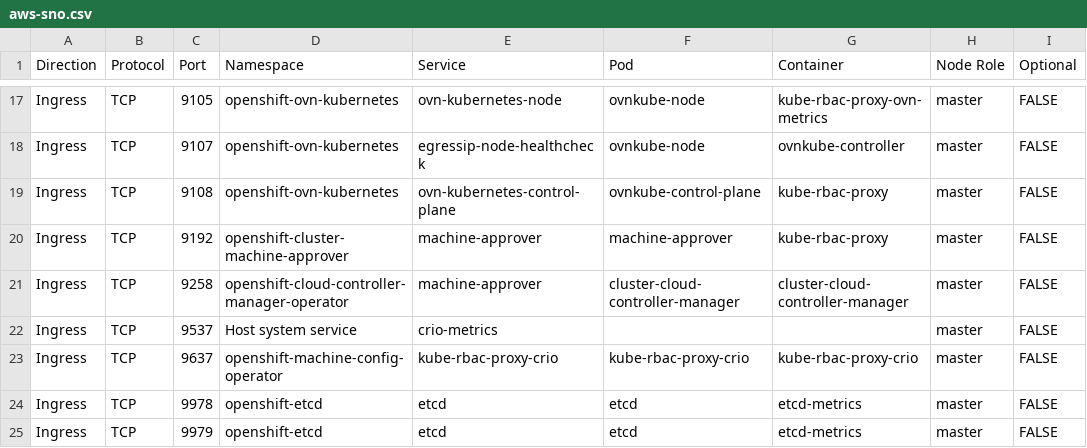
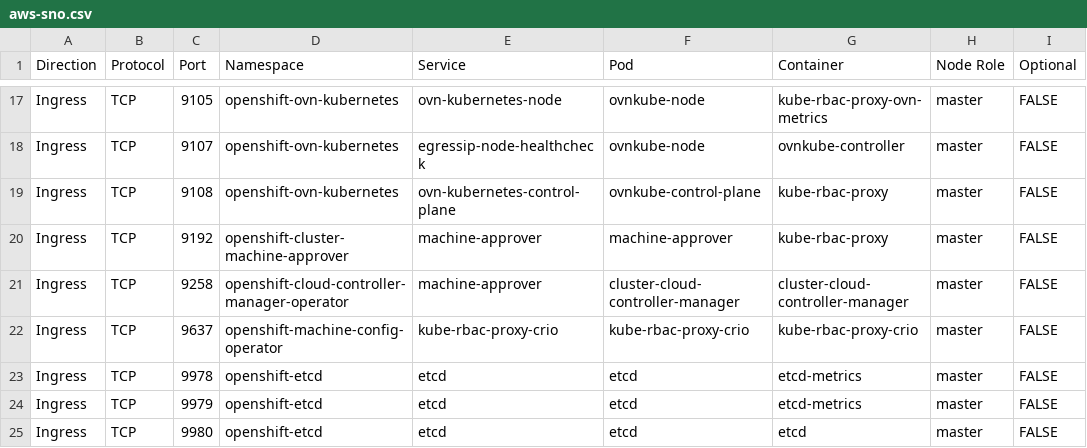
Before and after one commit to openshift-kni/commatrix, a CSV file: docs/stable/raw/aws-sno.csv, drawn as a sheet; only a part is shown, gaps mark what is left out; the shorter side is filled out with more unchanged rows; the diff names each change by its address in the sheet, - before the commit and + after, or states it on an @@ line.

```diff
--- a/docs/stable/raw/aws-sno.csv
+++ b/docs/stable/raw/aws-sno.csv
-row 22: Ingress | TCP | 9537 | Host system service | crio-metrics |  |  | master | FALSE
```
Also changed, not shown: docs/stable/raw/aws.csv, docs/stable/raw/bm-sno.csv, 4 other files.
